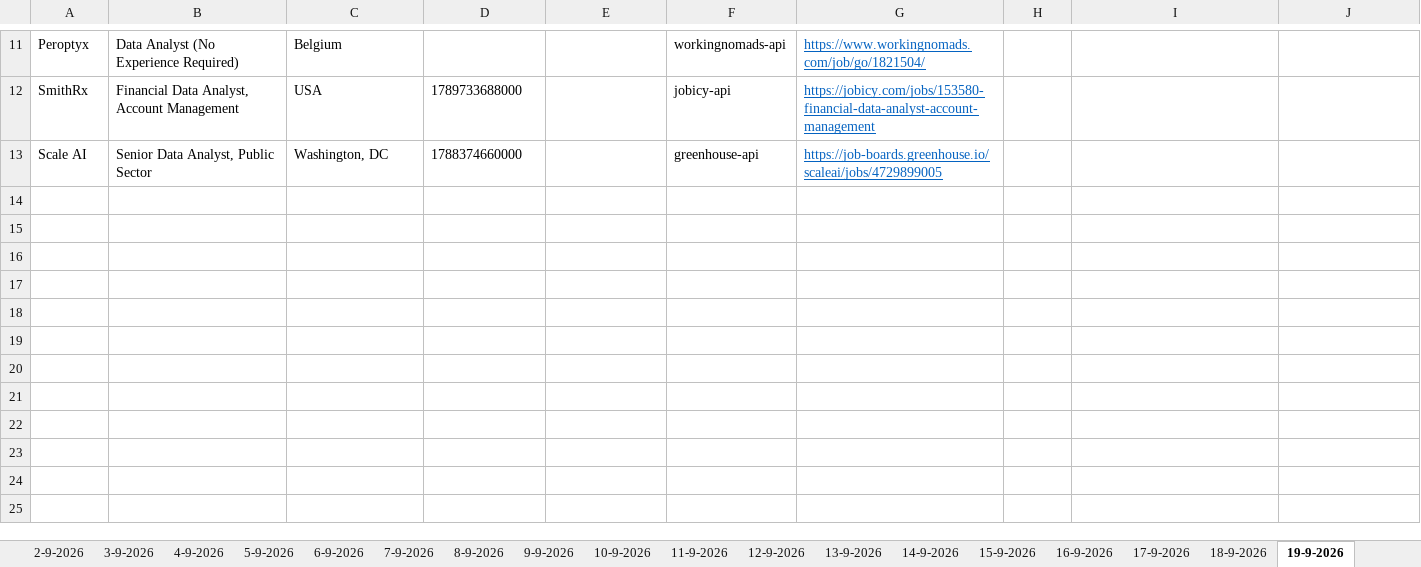
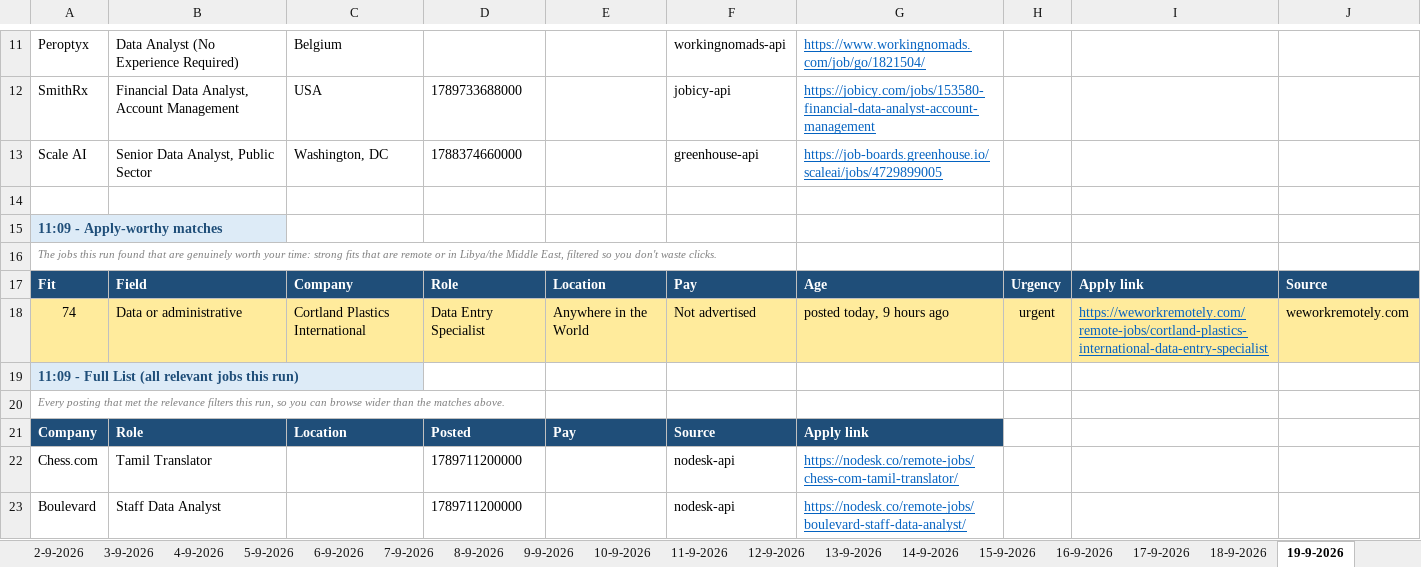
Before and after one commit to waleedba19/career-ops, an Excel workbook: data/matches.xlsx, sheet 19-9-2026, drawn as a sheet; only a part is shown, gaps mark what is left out; values as stored, in another font and other column widths than the file's, no borders; the diff covers the shown part only; the diff names each change by its address in the sheet, - before the commit and + after, or states it on an @@ line.

```diff
--- a/data/matches.xlsx (sheet 19-9-2026)
+++ b/data/matches.xlsx (sheet 19-9-2026)
+row 14: (empty)
+row 15: 11:09 - Apply-worthy matches
+row 16: The jobs this run found that are genuinely worth your time: strong fits that are remote or in Libya/the Middle East, filtered so you don't waste clicks.
+row 17: Fit | Field | Company | Role | Location | Pay | Age | Urgency | Apply link | Source
+row 18: 74 | Data or administrative | Cortland Plastics International | Data Entry Specialist | Anywhere in the World | Not advertised | posted today, 9 hours ago | urgent | https://weworkremotely.com/remote-jobs/cortland-plastics-international-data-entry-specialist | weworkremotely.com
+row 19: 11:09 - Full List (all relevant jobs this run)
+row 20: Every posting that met the relevance filters this run, so you can browse wider than the matches above.
+row 21: Company | Role | Location | Posted | Pay | Source | Apply link
+row 22: Chess.com | Tamil Translator |  | 1789711200000 |  | nodesk-api | https://nodesk.co/remote-jobs/chess-com-tamil-translator/
+row 23: Boulevard | Staff Data Analyst |  | 1789711200000 |  | nodesk-api | https://nodesk.co/remote-jobs/boulevard-staff-data-analyst/
```
Also changed, not shown: 9 added rows elsewhere in this sheet, sheet Scan Stats, 7 other files.
